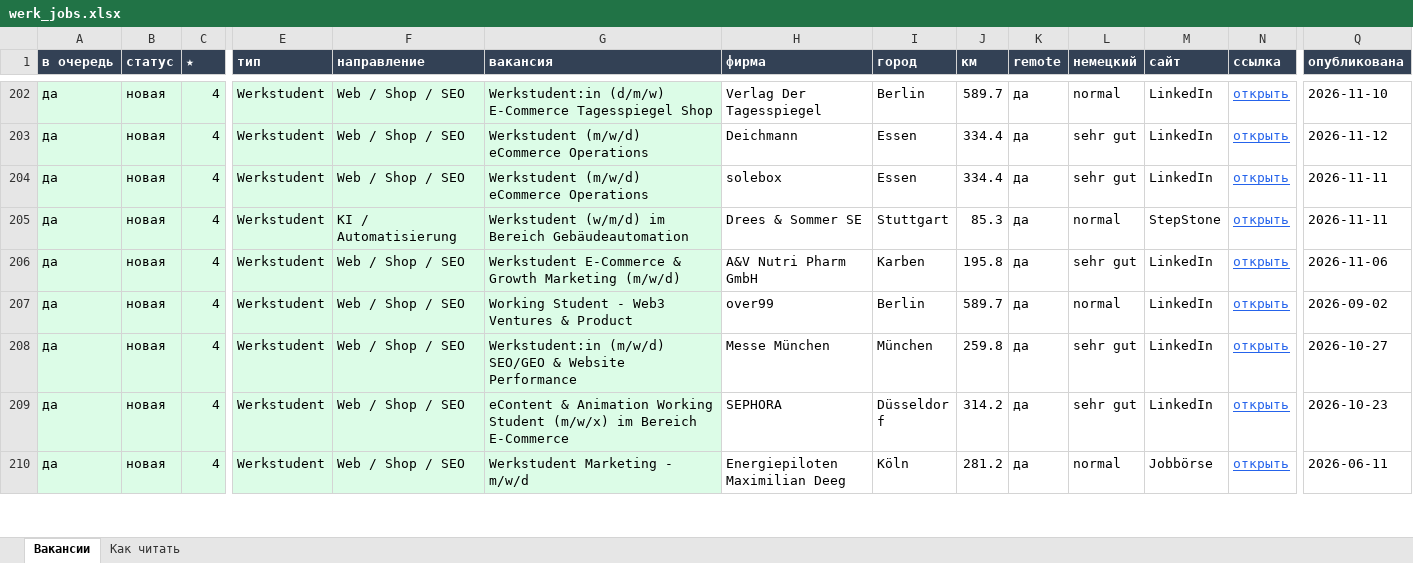
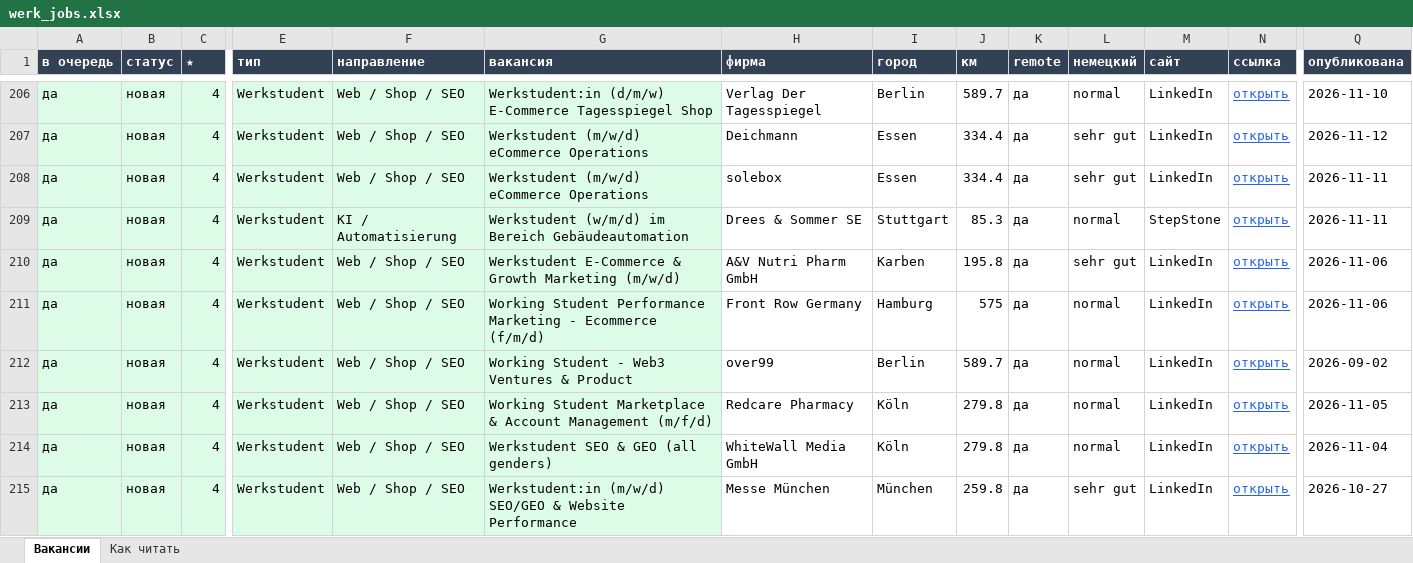
Before and after one commit to Nevrox228/wohnung-og, an Excel workbook: data/werk_jobs.xlsx, sheet Вакансии, drawn as a sheet; only a part is shown, gaps mark what is left out; the shorter side is filled out with more unchanged rows; values as stored, in another font and other column widths than the file's, no borders; rows hold the shown columns only; the diff covers the shown part only; the diff names each change by its address in the sheet, - before the commit and + after, or states it on an @@ line.

```diff
--- a/data/werk_jobs.xlsx (sheet Вакансии)
+++ b/data/werk_jobs.xlsx (sheet Вакансии)
+row 211: да | новая | 4 | Werkstudent | Web / Shop / SEO | Working Student Performance Marketing - Ecommerce (f/m/d) | Front Row Germany | Hamburg | 575 | да | normal | LinkedIn | открыть | 2026-11-06
+row 213: да | новая | 4 | Werkstudent | Web / Shop / SEO | Working Student Marketplace & Account Management (m/f/d) | Redcare Pharmacy | Köln | 279.8 | да | normal | LinkedIn | открыть | 2026-11-05
+row 214: да | новая | 4 | Werkstudent | Web / Shop / SEO | Werkstudent SEO & GEO (all genders) | WhiteWall Media GmbH | Köln | 279.8 | да | normal | LinkedIn | открыть | 2026-11-04
```
Also changed, not shown: 21 added rows, 24 removed rows and 4 edited cells elsewhere in this sheet, data/eltern_jobs.xlsx, data/olya_jobs.xlsx, 8 other files.
